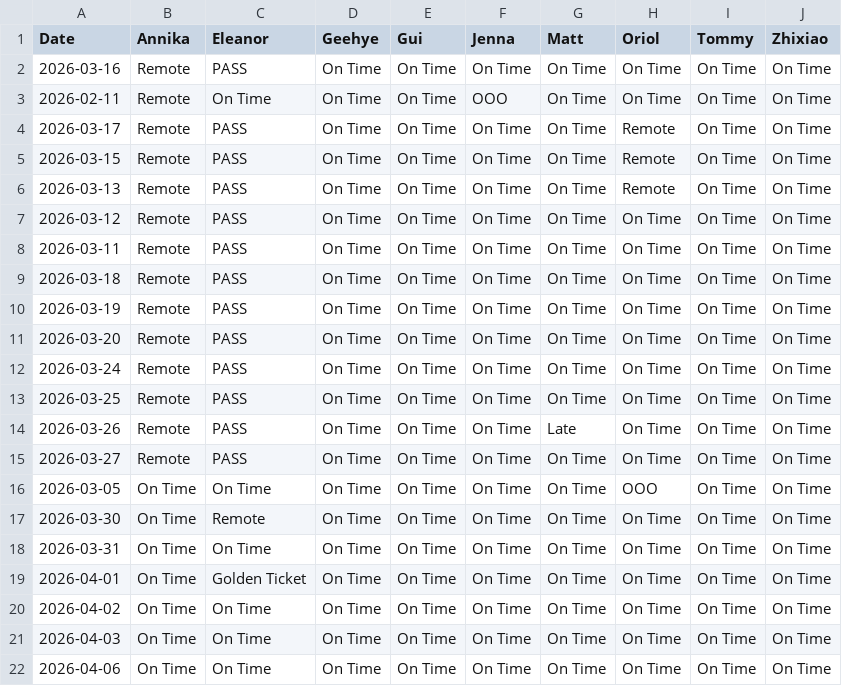
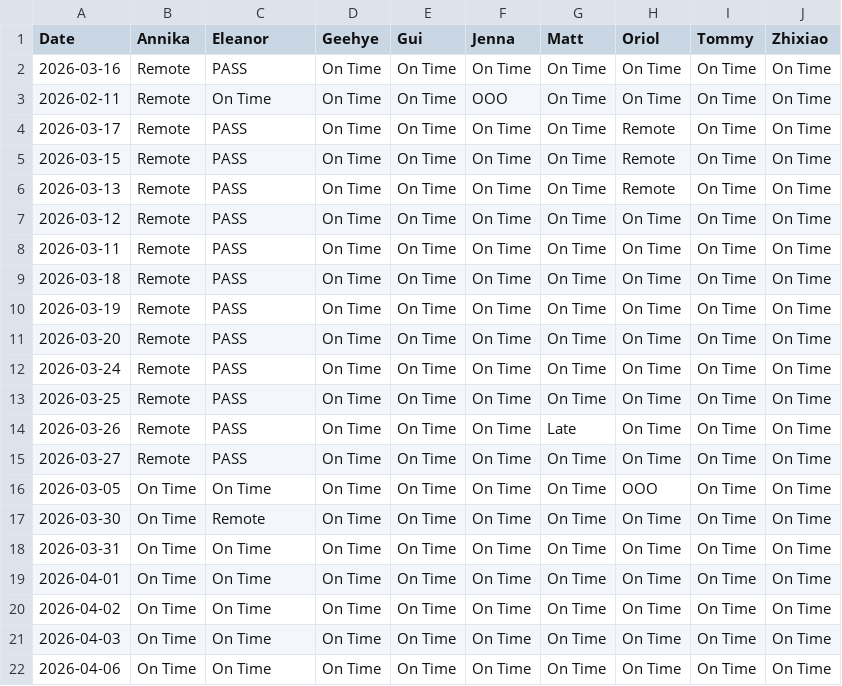
Before and after one commit to jeeshau/bolt-clock-in, a CSV file: data.csv, drawn as a sheet.

Commit message:
Log 2026-04-01

```diff
--- a/data.csv
+++ b/data.csv
@@ -18,3 +18,3 @@ Date,Annika,Eleanor,Geehye,Gui,Jenna,Matt,Oriol,Tommy,Zhixiao
 2026-03-31,On Time,On Time,On Time,On Time,On Time,On Time,On Time,On Time,On Time
-2026-04-01,On Time,Golden Ticket,On Time,On Time,On Time,On Time,On Time,On Time,On Time
+2026-04-01,On Time,On Time,On Time,On Time,On Time,On Time,On Time,On Time,On Time
 2026-04-02,On Time,On Time,On Time,On Time,On Time,On Time,On Time,On Time,On Time
```
